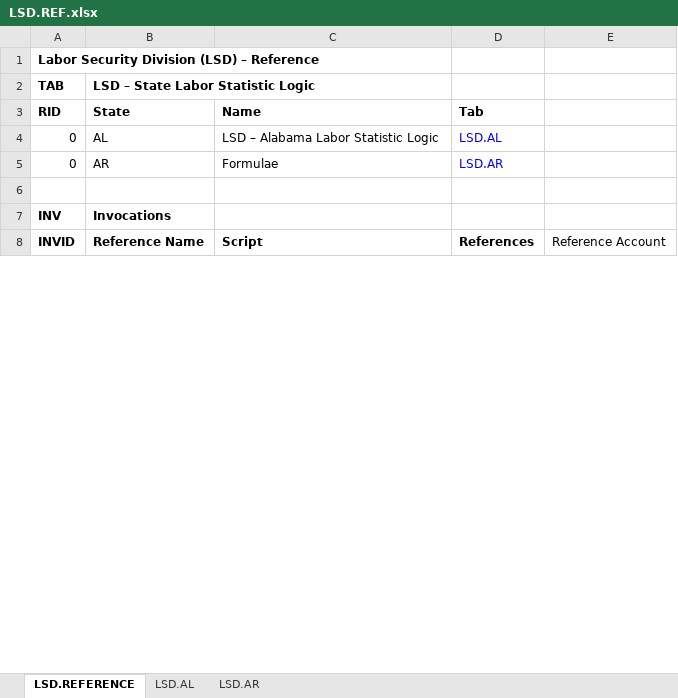
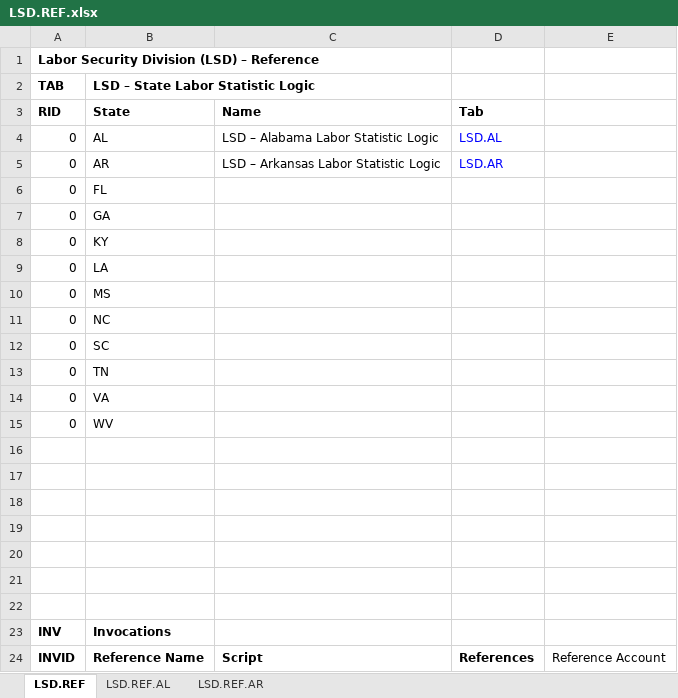
Before and after one commit to thomaspatrickwelborn/FITNESS, an Excel workbook: DES/LSD/LSD.REF.xlsx, sheet LSD.REF, drawn as a sheet; only a part is shown; values as stored, in another font and other column widths than the file's, no borders; the diff covers the shown part only; the diff names each change by its address in the sheet, - before the commit and + after, or states it on an @@ line.

Commit message:
DES LSD Formulae, Calculae

```diff
--- a/DES/LSD/LSD.REF.xlsx (sheet LSD.REF)
+++ b/DES/LSD/LSD.REF.xlsx (sheet LSD.REF)
-sheet tab: LSD.REFERENCE
+sheet tab: LSD.REF
-sheet tab: LSD.AL
+sheet tab: LSD.REF.AL
-sheet tab: LSD.AR
+sheet tab: LSD.REF.AR
-C5 (Name): Formulae
+C5 (Name): LSD – Arkansas Labor Statistic Logic
+row 6: 0 | FL
+row 7: 0 | GA
+row 8: 0 | KY
+row 9: 0 | LA
+row 10: 0 | MS
+row 11: 0 | NC
+row 12: 0 | SC
+row 13: 0 | TN
+row 14: 0 | VA
+row 15: 0 | WV
+row 16: (empty)
+row 17: (empty)
+row 18: (empty)
+row 19: (empty)
+row 20: (empty)
+row 21: (empty)
```
Also changed, not shown: 4 added rows and cell formats elsewhere in this sheet, sheet LSD.REF.AR, sheet LSD.REF.AL, 2 other files.
